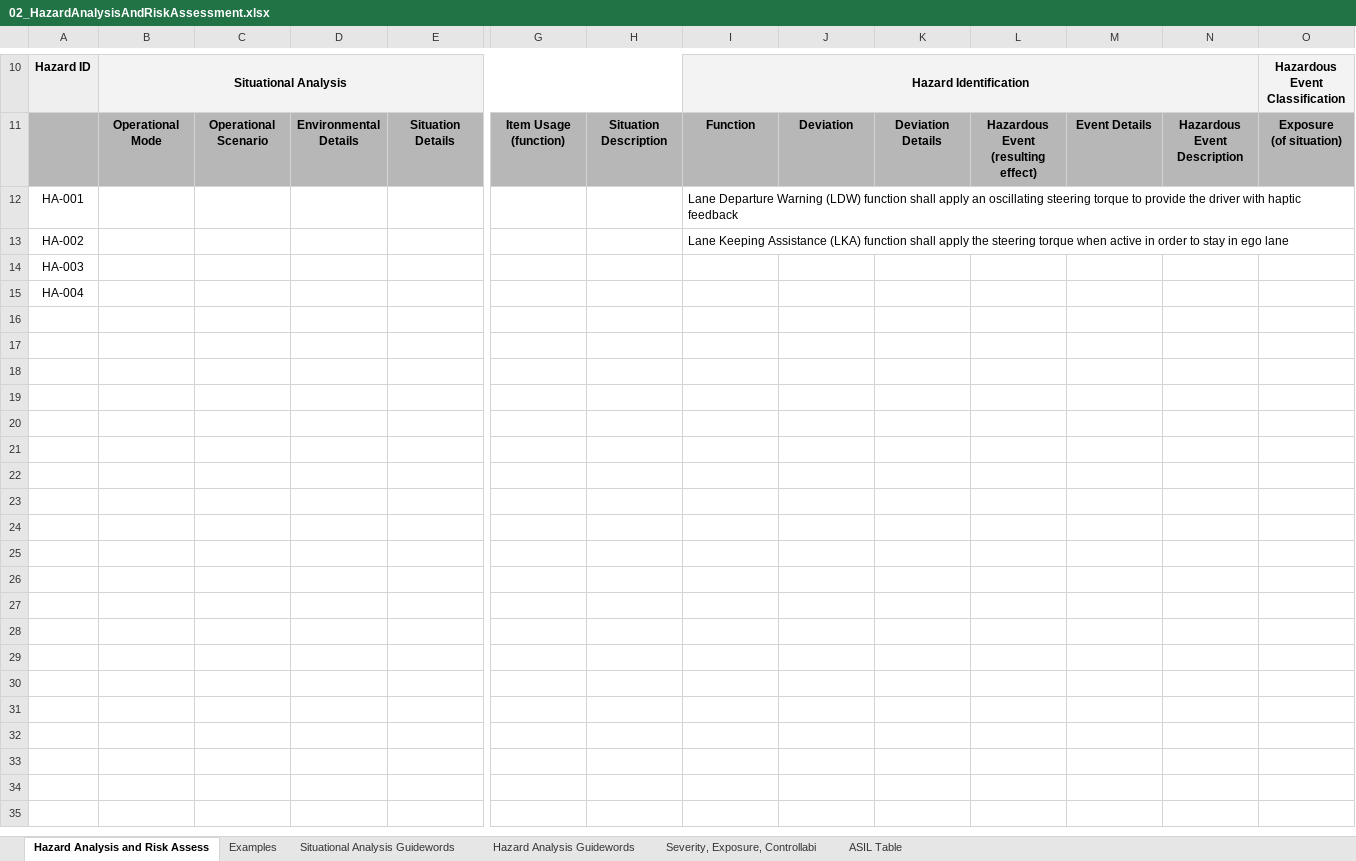
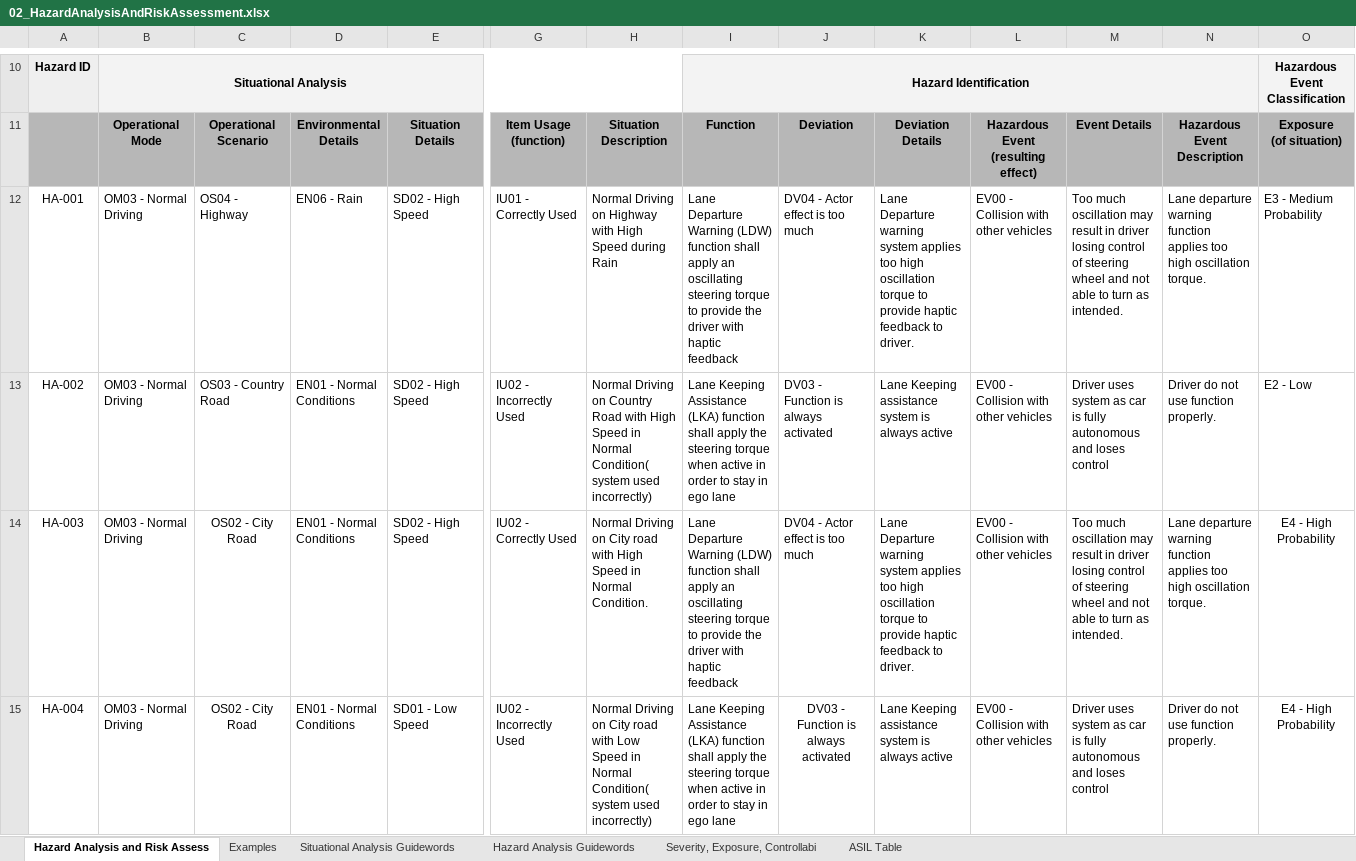
Before and after one commit to vinaytrivedi005/CarND-Functional-Safety, an Excel workbook: FuSa_documents/02_HazardAnalysisAndRiskAssessment.xlsx, sheet Hazard Analysis and Risk Assess, drawn as a sheet; only a part is shown, gaps mark what is left out; values as stored, in another font and other column widths than the file's, no borders; charts and pictures not drawn; removed rows and columns are numbered as before the commit, all else as after; rows hold the shown columns only; the diff names each change by its address in the sheet, - before the commit and + after, or states it on an @@ line.

Commit message:
final documents

```diff
--- a/FuSa_documents/02_HazardAnalysisAndRiskAssessment.xlsx (sheet Hazard Analysis and Risk Assess)
+++ b/FuSa_documents/02_HazardAnalysisAndRiskAssessment.xlsx (sheet Hazard Analysis and Risk Assess)
-row 12: HA-001 |  |  |  |  |  |  | Lane Departure Warning (LDW) function shall apply an oscillating steering torque to provide the driver with haptic feedback
-row 13: HA-002 |  |  |  |  |  |  | Lane Keeping Assistance (LKA) function shall apply the steering torque when active in order to stay in ego lane
-row 14: HA-003
-row 15: HA-004
+row 12: HA-001 | OM03 - Normal Driving | OS04 - Highway | EN06 - Rain | SD02 - High Speed | IU01 - Correctly Used | Normal Driving on Highway with High Speed during Rain | Lane Departure Warning (LDW) function shall apply an oscillating steering torque to provide the driver with haptic feedback | DV04 - Actor effect is too much | Lane Departure warning system applies too high oscillation torque to provide haptic feedback to driver. | EV00 - Collision with other vehicles | Too much oscillation may result in driver losing control of steering wheel and not able to turn as intended. | Lane departure warning function applies too high oscillation torque. | E3 - Medium Probability
+row 13: HA-002 | OM03 - Normal Driving | OS03 - Country Road | EN01 - Normal Conditions | SD02 - High Speed | IU02 - Incorrectly Used | Normal Driving on Country Road with High Speed in Normal Condition( system used incorrectly) | Lane Keeping Assistance (LKA) function shall apply the steering torque when active in order to stay in ego lane | DV03 - Function is always activated | Lane Keeping assistance system is always active | EV00 - Collision with other vehicles | Driver uses system as car is fully autonomous and loses control | Driver do not use function properly. | E2 - Low
+row 14: HA-003 | OM03 - Normal Driving | OS02 - City Road | EN01 - Normal Conditions | SD02 - High Speed | IU02 - Correctly Used | Normal Driving on City road with High Speed in Normal Condition. | Lane Departure Warning (LDW) function shall apply an oscillating steering torque to provide the driver with haptic feedback | DV04 - Actor effect is too much | Lane Departure warning system applies too high oscillation torque to provide haptic feedback to driver. | EV00 - Collision with other vehicles | Too much oscillation may result in driver losing control of steering wheel and not able to turn as intended. | Lane departure warning function applies too high oscillation torque. | E4 - High Probability
+row 15: HA-004 | OM03 - Normal Driving | OS02 - City Road | EN01 - Normal Conditions | SD01 - Low Speed | IU02 - Incorrectly Used | Normal Driving on City road with Low Speed in Normal Condition( system used incorrectly) | Lane Keeping Assistance (LKA) function shall apply the steering torque when active in order to stay in ego lane | DV03 - Function is always activated | Lane Keeping assistance system is always active | EV00 - Collision with other vehicles | Driver uses system as car is fully autonomous and loses control | Driver do not use function properly. | E4 - High Probability
```
Also changed, not shown: charts or pictures, 9 other files.
